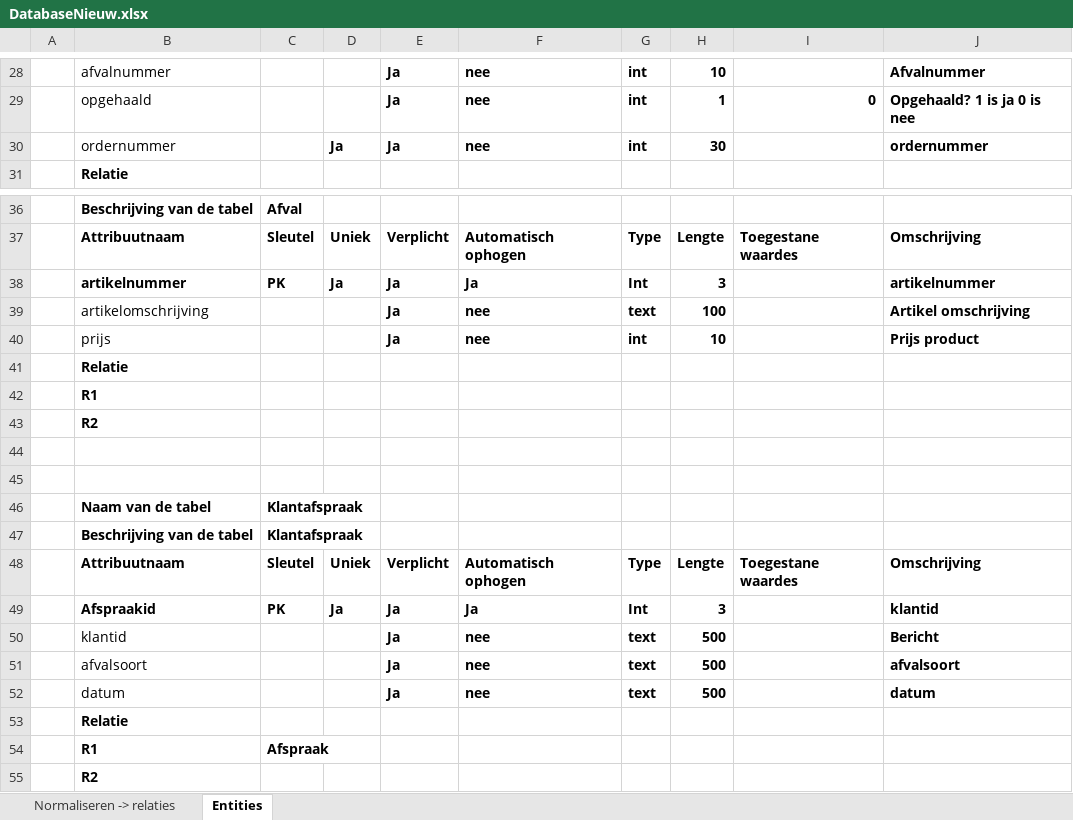
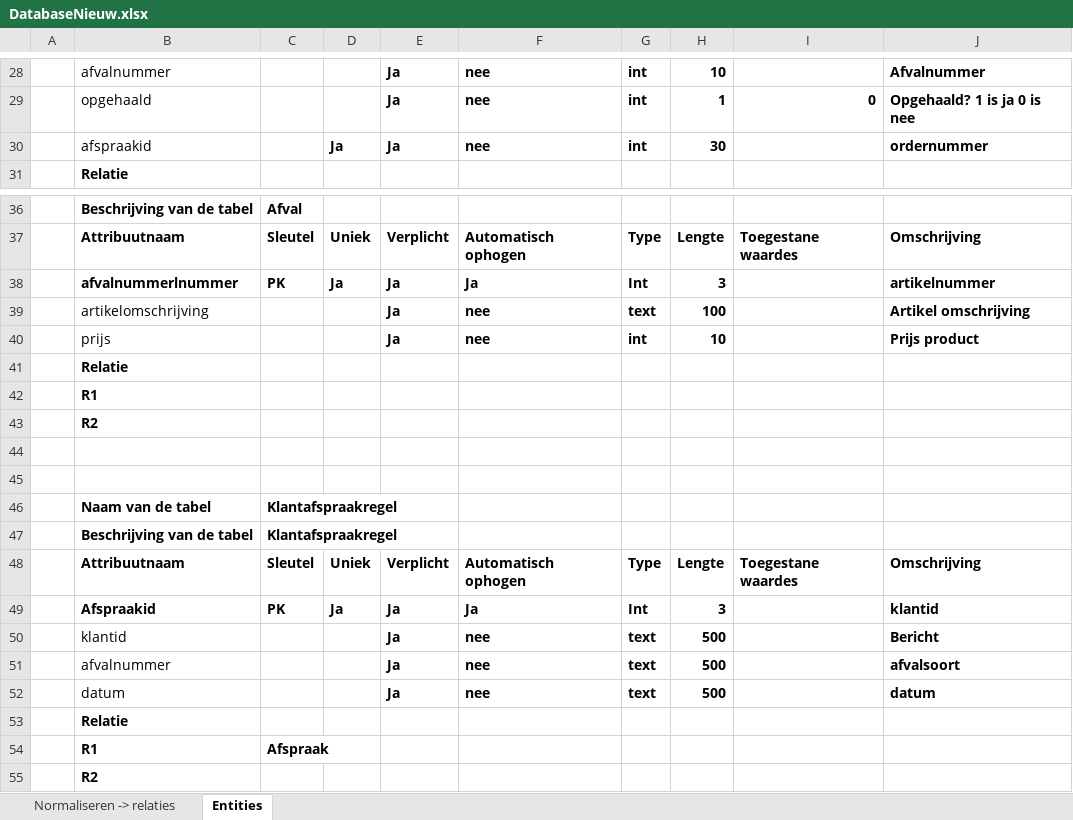
Before and after one commit to TristanGonzalezMesa/Addendum, an Excel workbook: DatabaseNieuw.xlsx, sheet Entities, drawn as a sheet; only a part is shown, gaps mark what is left out; values as stored, in another font and other column widths than the file's, no borders; the diff names each change by its address in the sheet, - before the commit and + after, or states it on an @@ line.

```diff
--- a/DatabaseNieuw.xlsx (sheet Entities)
+++ b/DatabaseNieuw.xlsx (sheet Entities)
-B30: ordernummer
+B30: afspraakid
-B38: artikelnummer
+B38: afvalnummerlnummer
-C46:C47: Klantafspraak
+C46:C47: Klantafspraakregel
-B51: afvalsoort
+B51: afvalnummer
```
Also changed, not shown: sheet Normaliseren -> relaties, charts or pictures.
